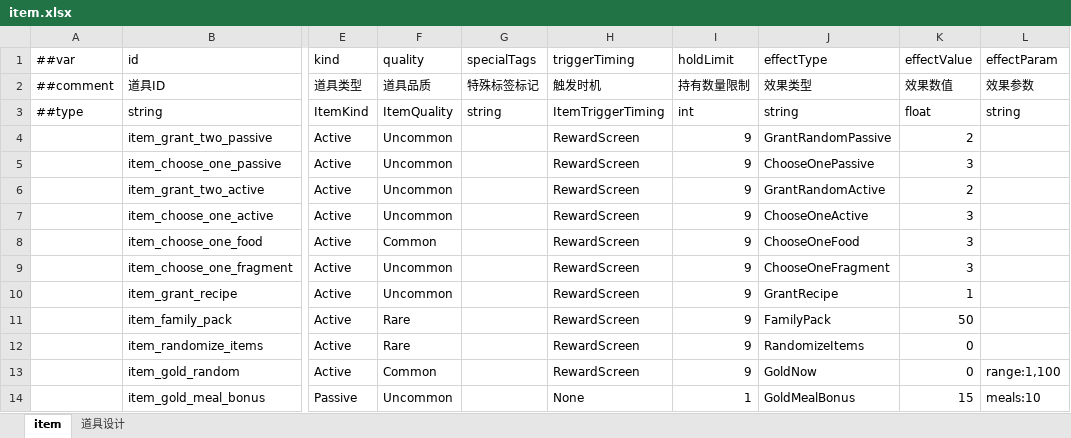
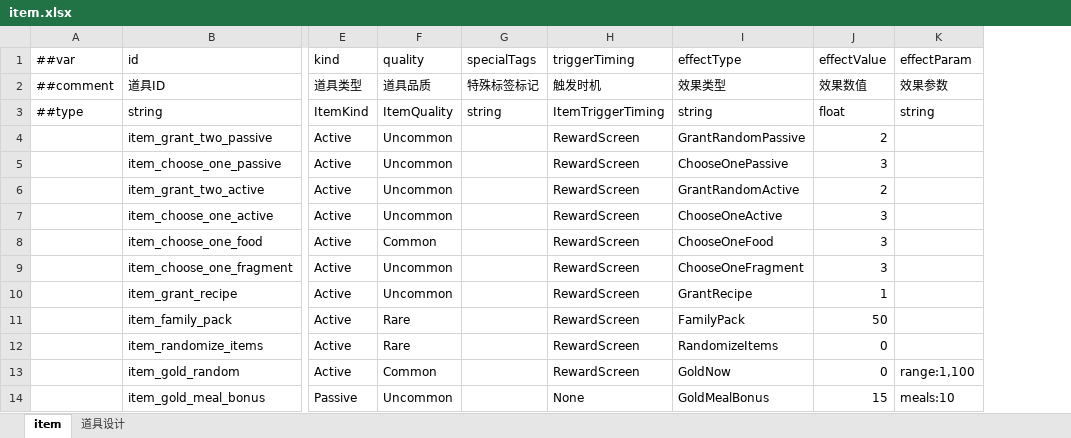
Before and after one commit to 2563495284/gourmetproject, an Excel workbook: GourmetProject/GameConfig/Datas/item.xlsx, sheet item, drawn as a sheet; only a part is shown, gaps mark what is left out; values as stored, in another font and other column widths than the file's, no borders; the diff names each change by its address in the sheet, - before the commit and + after, or states it on an @@ line.

```diff
--- a/GourmetProject/GameConfig/Datas/item.xlsx (sheet item)
+++ b/GourmetProject/GameConfig/Datas/item.xlsx (sheet item)
-column I (holdLimit), rows 2-14: 持有数量限制 | int | 9 | 9 | 9 | 9 | 9 | 9 | 9 | 9 | 9 | 9 | 1
```
Also changed, not shown: GourmetProject/GameConfig/Datas/__tables__.xlsx, 8 other files.
